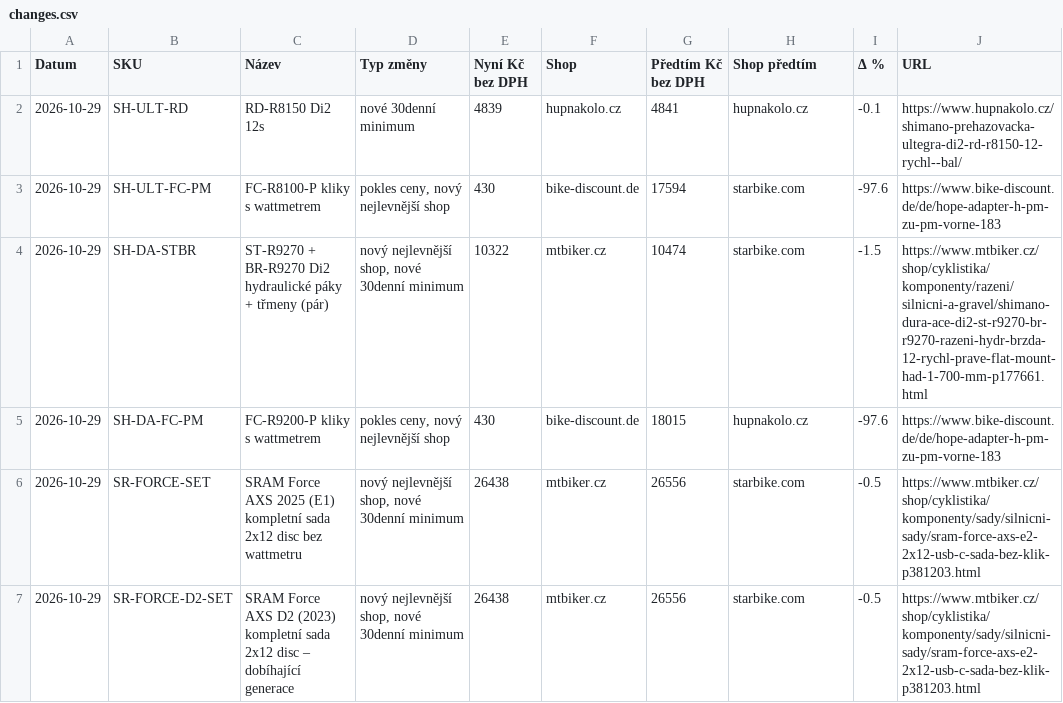
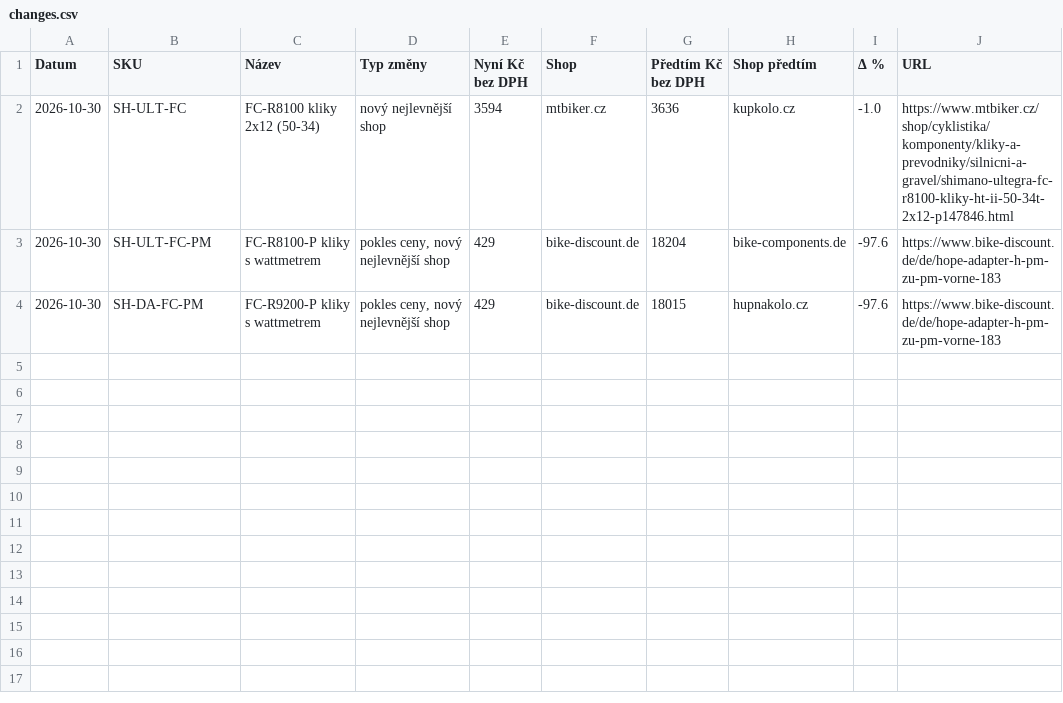
Before and after one commit to Velomania-sro/pricebot-eu, a CSV file: data/changes.csv, drawn as a sheet.

```diff
--- a/data/changes.csv
+++ b/data/changes.csv
@@ -1,7 +1,4 @@
 Datum,SKU,Název,Typ změny,Nyní Kč bez DPH,Shop,Předtím Kč bez DPH,Shop předtím,Δ %,URL
-2026-10-29,SH-ULT-RD,RD-R8150 Di2 12s,nové 30denní minimum,4839,hupnakolo.cz,4841,hupnakolo.cz,-0.1,https://www.hupnakolo.cz/shimano-prehazovacka-ultegra-di2-rd-r8150-12-rychl--bal/
-2026-10-29,SH-ULT-FC-PM,FC-R8100-P kliky s wattmetrem,"pokles ceny, nový nejlevnější shop",430,bike-discount.de,17594,starbike.com,-97.6,https://www.bike-discount.de/de/hope-adapter-h-pm-zu-pm-vorne-183
-2026-10-29,SH-DA-STBR,ST-R9270 + BR-R9270 Di2 hydraulické páky + třmeny (pár),"nový nejlevnější shop, nové 30denní minimum",10322,mtbiker.cz,10474,starbike.com,-1.5,https://www.mtbiker.cz/shop/cyklistika/komponenty/razeni/silnicni-a-gravel/shimano-dura-ace-di2-st-r9270-br-r9270-razeni-hydr-brzda-12-rychl-prave-flat-mount-had-1-700-mm-p177661.html
-2026-10-29,SH-DA-FC-PM,FC-R9200-P kliky s wattmetrem,"pokles ceny, nový nejlevnější shop",430,bike-discount.de,18015,hupnakolo.cz,-97.6,https://www.bike-discount.de/de/hope-adapter-h-pm-zu-pm-vorne-183
-2026-10-29,SR-FORCE-SET,SRAM Force AXS 2025 (E1) kompletní sada 2x12 disc bez wattmetru,"nový nejlevnější shop, nové 30denní minimum",26438,mtbiker.cz,26556,starbike.com,-0.5,https://www.mtbiker.cz/shop/cyklistika/komponenty/sady/silnicni-sady/sram-force-axs-e2-2x12-usb-c-sada-bez-klik-p381203.html
-2026-10-29,SR-FORCE-D2-SET,SRAM Force AXS D2 (2023) kompletní sada 2x12 disc – dobíhající generace,"nový nejlevnější shop, nové 30denní minimum",26438,mtbiker.cz,26556,starbike.com,-0.5,https://www.mtbiker.cz/shop/cyklistika/komponenty/sady/silnicni-sady/sram-force-axs-e2-2x12-usb-c-sada-bez-klik-p381203.html
+2026-10-30,SH-ULT-FC,FC-R8100 kliky 2x12 (50-34),nový nejlevnější shop,3594,mtbiker.cz,3636,kupkolo.cz,-1.0,https://www.mtbiker.cz/shop/cyklistika/komponenty/kliky-a-prevodniky/silnicni-a-gravel/shimano-ultegra-fc-r8100-kliky-ht-ii-50-34t-2x12-p147846.html
+2026-10-30,SH-ULT-FC-PM,FC-R8100-P kliky s wattmetrem,"pokles ceny, nový nejlevnější shop",429,bike-discount.de,18204,bike-components.de,-97.6,https://www.bike-discount.de/de/hope-adapter-h-pm-zu-pm-vorne-183
+2026-10-30,SH-DA-FC-PM,FC-R9200-P kliky s wattmetrem,"pokles ceny, nový nejlevnější shop",429,bike-discount.de,18015,hupnakolo.cz,-97.6,https://www.bike-discount.de/de/hope-adapter-h-pm-zu-pm-vorne-183
```
Also changed, not shown: data/detail.csv, data/history_min.csv, 4 other files.
